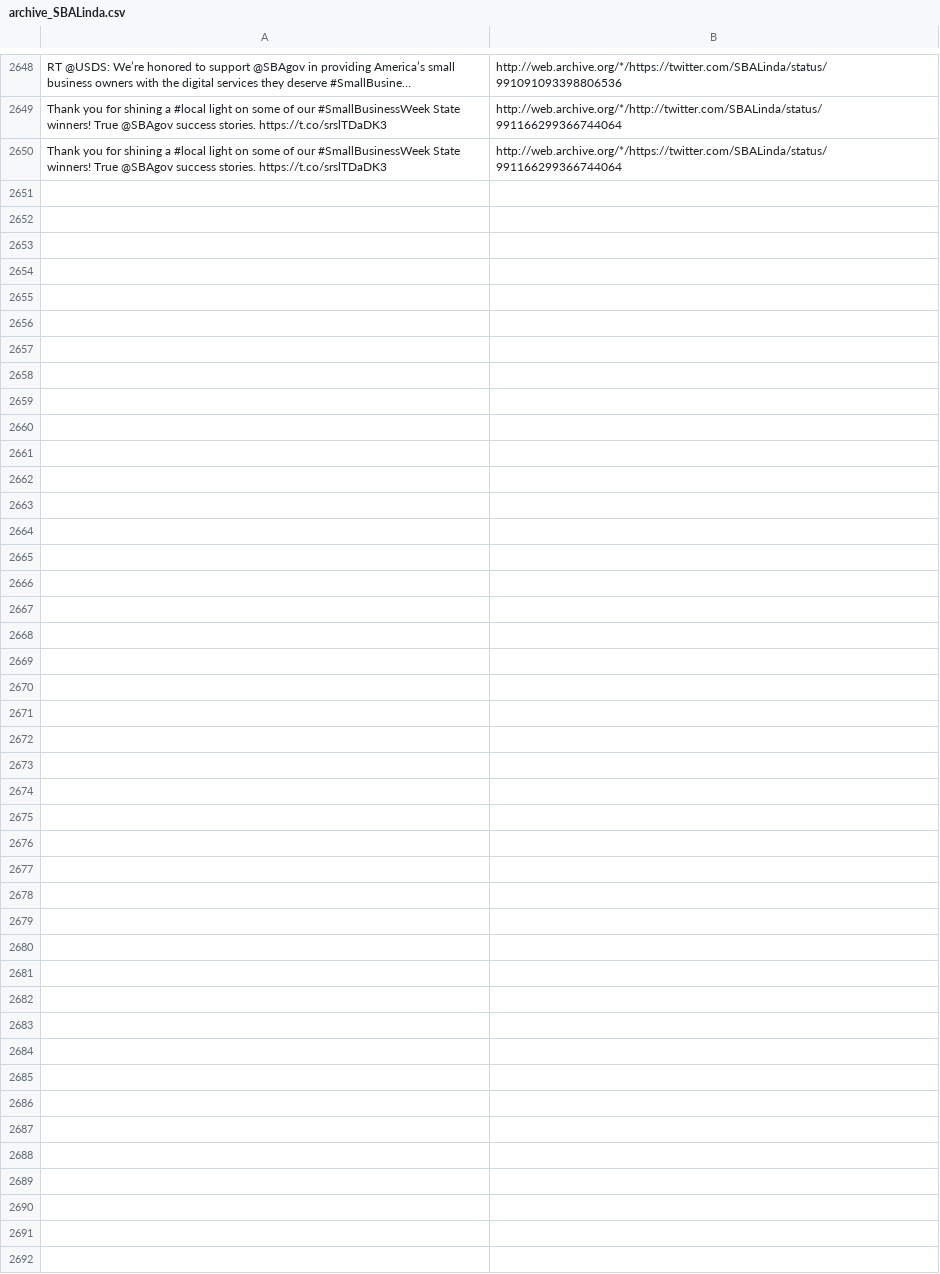
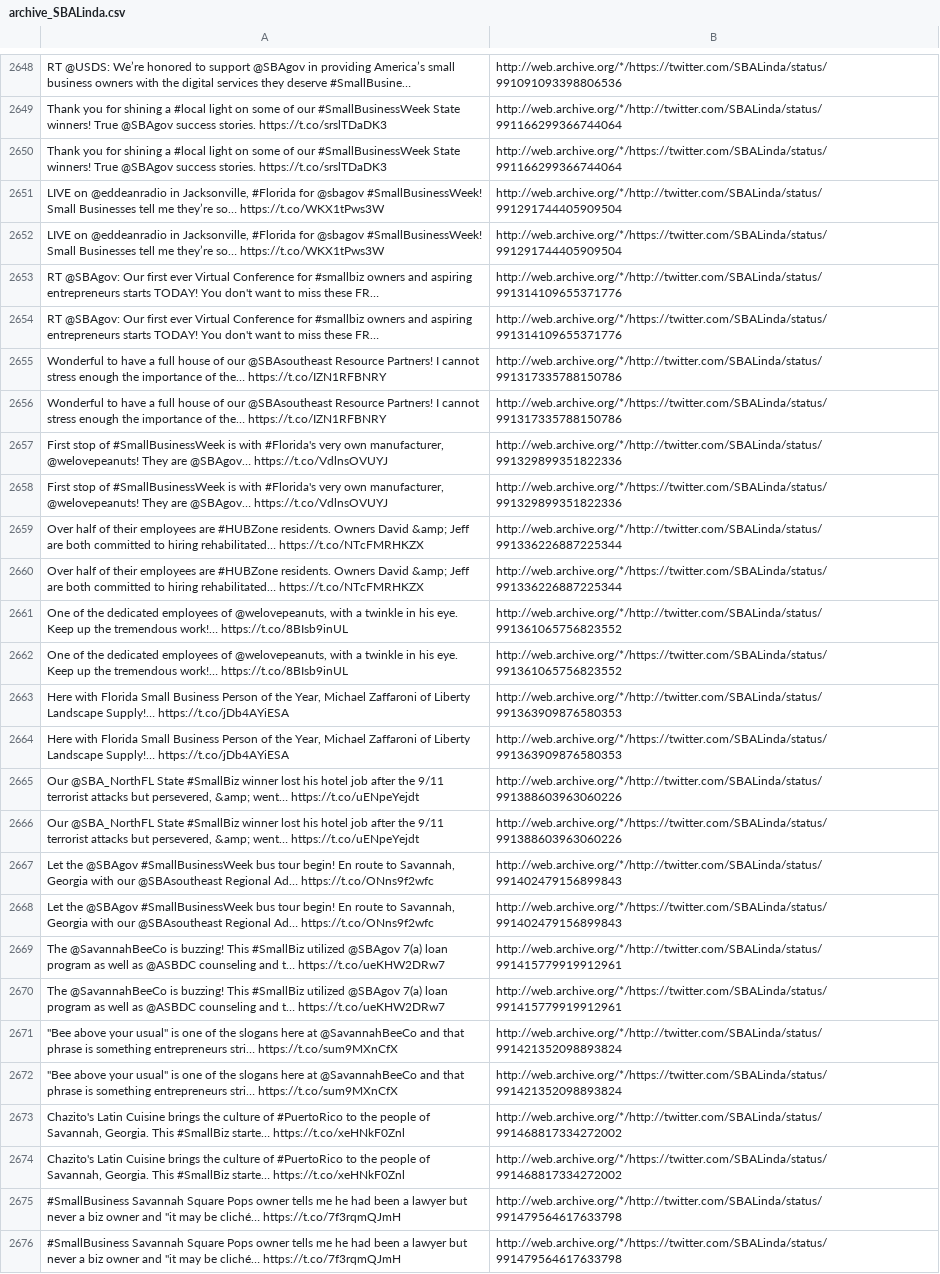
Before and after one commit to patrick-brian-mooney/archive-junta, a CSV file: data/archive_SBALinda.csv, drawn as a sheet; only a part is shown, gaps mark what is left out; the diff names each change by its address in the sheet, - before the commit and + after, or states it on an @@ line.

```diff
--- a/data/archive_SBALinda.csv
+++ b/data/archive_SBALinda.csv
+row 2651: LIVE on @eddeanradio in Jacksonville, #Florida for @sbagov #SmallBusinessWeek! Small Businesses tell me they’re so… https://t.co/WKX1tPws3W | http://web.archive.org/*/http://twitter.com/SBALinda/status/991291744405909504
+row 2652: LIVE on @eddeanradio in Jacksonville, #Florida for @sbagov #SmallBusinessWeek! Small Businesses tell me they’re so… https://t.co/WKX1tPws3W | http://web.archive.org/*/https://twitter.com/SBALinda/status/991291744405909504
+row 2653: RT @SBAgov: Our first ever Virtual Conference for #smallbiz owners and aspiring entrepreneurs starts TODAY! You don't want to miss these FR… | http://web.archive.org/*/http://twitter.com/SBALinda/status/991314109655371776
+row 2654: RT @SBAgov: Our first ever Virtual Conference for #smallbiz owners and aspiring entrepreneurs starts TODAY! You don't want to miss these FR… | http://web.archive.org/*/https://twitter.com/SBALinda/status/991314109655371776
+row 2655: Wonderful to have a full house of our @SBAsoutheast Resource Partners! I cannot stress enough the importance of the… https://t.co/IZN1RFBNRY | http://web.archive.org/*/http://twitter.com/SBALinda/status/991317335788150786
+row 2656: Wonderful to have a full house of our @SBAsoutheast Resource Partners! I cannot stress enough the importance of the… https://t.co/IZN1RFBNRY | http://web.archive.org/*/https://twitter.com/SBALinda/status/991317335788150786
+row 2657: First stop of #SmallBusinessWeek is with #Florida's very own manufacturer, @welovepeanuts! They are @SBAgov… https://t.co/VdlnsOVUYJ | http://web.archive.org/*/http://twitter.com/SBALinda/status/991329899351822336
+row 2658: First stop of #SmallBusinessWeek is with #Florida's very own manufacturer, @welovepeanuts! They are @SBAgov… https://t.co/VdlnsOVUYJ | http://web.archive.org/*/https://twitter.com/SBALinda/status/991329899351822336
+row 2659: Over half of their employees are #HUBZone residents. Owners David &amp; Jeff are both committed to hiring rehabilitated… https://t.co/NTcFMRHKZX | http://web.archive.org/*/http://twitter.com/SBALinda/status/991336226887225344
+row 2660: Over half of their employees are #HUBZone residents. Owners David &amp; Jeff are both committed to hiring rehabilitated… https://t.co/NTcFMRHKZX | http://web.archive.org/*/https://twitter.com/SBALinda/status/991336226887225344
+row 2661: One of the dedicated employees of @welovepeanuts, with a twinkle in his eye. Keep up the tremendous work!… https://t.co/8BIsb9inUL | http://web.archive.org/*/http://twitter.com/SBALinda/status/991361065756823552
+row 2662: One of the dedicated employees of @welovepeanuts, with a twinkle in his eye. Keep up the tremendous work!… https://t.co/8BIsb9inUL | http://web.archive.org/*/https://twitter.com/SBALinda/status/991361065756823552
+row 2663: Here with Florida Small Business Person of the Year, Michael Zaffaroni of Liberty Landscape Supply!… https://t.co/jDb4AYiESA | http://web.archive.org/*/http://twitter.com/SBALinda/status/991363909876580353
+row 2664: Here with Florida Small Business Person of the Year, Michael Zaffaroni of Liberty Landscape Supply!… https://t.co/jDb4AYiESA | http://web.archive.org/*/https://twitter.com/SBALinda/status/991363909876580353
+row 2665: Our @SBA_NorthFL State #SmallBiz winner lost his hotel job after the 9/11 terrorist attacks but persevered, &amp; went… https://t.co/uENpeYejdt | http://web.archive.org/*/http://twitter.com/SBALinda/status/991388603963060226
+row 2666: Our @SBA_NorthFL State #SmallBiz winner lost his hotel job after the 9/11 terrorist attacks but persevered, &amp; went… https://t.co/uENpeYejdt | http://web.archive.org/*/https://twitter.com/SBALinda/status/991388603963060226
+row 2667: Let the @SBAgov #SmallBusinessWeek bus tour begin! En route to Savannah, Georgia with our @SBAsoutheast Regional Ad… https://t.co/ONns9f2wfc | http://web.archive.org/*/http://twitter.com/SBALinda/status/991402479156899843
+row 2668: Let the @SBAgov #SmallBusinessWeek bus tour begin! En route to Savannah, Georgia with our @SBAsoutheast Regional Ad… https://t.co/ONns9f2wfc | http://web.archive.org/*/https://twitter.com/SBALinda/status/991402479156899843
+row 2669: The @SavannahBeeCo is buzzing! This #SmallBiz utilized @SBAgov 7(a) loan program as well as @ASBDC counseling and t… https://t.co/ueKHW2DRw7 | http://web.archive.org/*/http://twitter.com/SBALinda/status/991415779919912961
+row 2670: The @SavannahBeeCo is buzzing! This #SmallBiz utilized @SBAgov 7(a) loan program as well as @ASBDC counseling and t… https://t.co/ueKHW2DRw7 | http://web.archive.org/*/https://twitter.com/SBALinda/status/991415779919912961
+row 2671: "Bee above your usual" is one of the slogans here at @SavannahBeeCo and that phrase is something entrepreneurs stri… https://t.co/sum9MXnCfX | http://web.archive.org/*/http://twitter.com/SBALinda/status/991421352098893824
+row 2672: "Bee above your usual" is one of the slogans here at @SavannahBeeCo and that phrase is something entrepreneurs stri… https://t.co/sum9MXnCfX | http://web.archive.org/*/https://twitter.com/SBALinda/status/991421352098893824
+row 2673: Chazito's Latin Cuisine brings the culture of #PuertoRico to the people of Savannah, Georgia. This #SmallBiz starte… https://t.co/xeHNkF0Znl | http://web.archive.org/*/http://twitter.com/SBALinda/status/991468817334272002
+row 2674: Chazito's Latin Cuisine brings the culture of #PuertoRico to the people of Savannah, Georgia. This #SmallBiz starte… https://t.co/xeHNkF0Znl | http://web.archive.org/*/https://twitter.com/SBALinda/status/991468817334272002
+row 2675: #SmallBusiness Savannah Square Pops owner tells me he had been a lawyer but never a biz owner and "it may be cliché… https://t.co/7f3rqmQJmH | http://web.archive.org/*/http://twitter.com/SBALinda/status/991479564617633798
+row 2676: #SmallBusiness Savannah Square Pops owner tells me he had been a lawyer but never a biz owner and "it may be cliché… https://t.co/7f3rqmQJmH | http://web.archive.org/*/https://twitter.com/SBALinda/status/991479564617633798
```
Also changed, not shown: data/archive_JessicaDitto45.csv, data/archive_SecAzar.csv, 24 other files.
